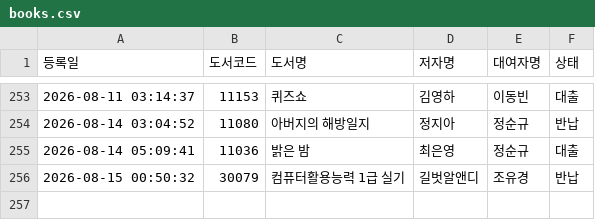
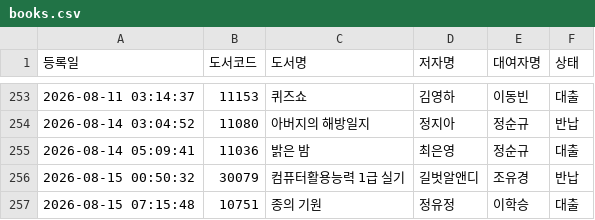
Before and after one commit to rlatjdfkr7979-ctrl/BookServer, a CSV file: books.csv, drawn as a sheet; only a part is shown, gaps mark what is left out.

Commit message:
Append new loan record to books.csv

```diff
--- a/books.csv
+++ b/books.csv
@@ -256 +256,2 @@
 "2026-08-15 00:50:32","30079","컴퓨터활용능력 1급 실기","길벗알앤디","조유경","반납"
+"2026-08-15 07:15:48","10751","종의 기원","정유정","이학승","대출"
```
